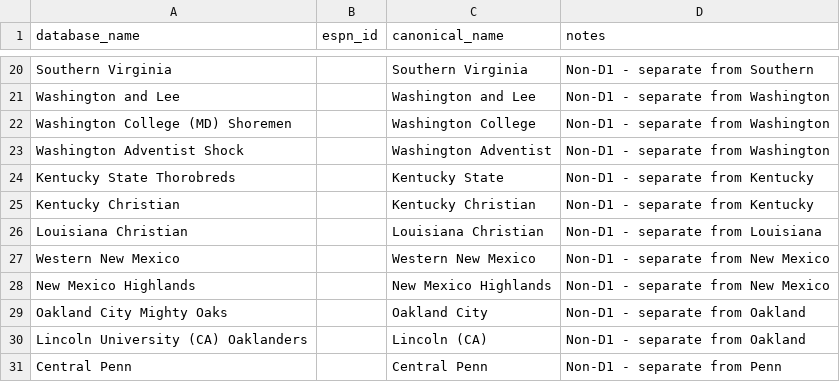
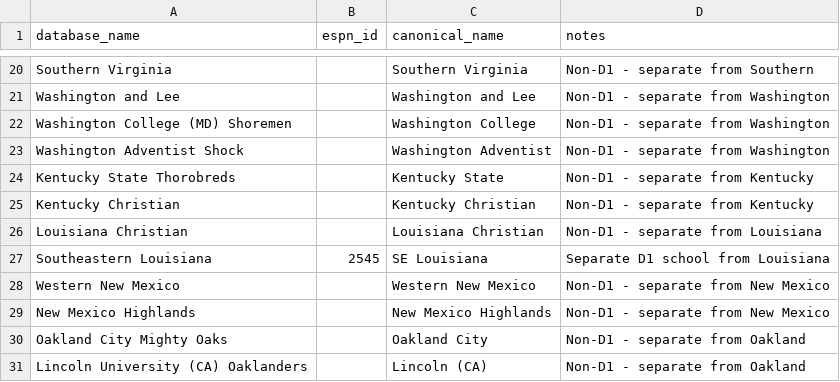
Before and after one commit to jgamblin/NCAA-Prediction, a CSV file: data/espn_team_corrections.csv, drawn as a sheet; only a part is shown, gaps mark what is left out; the shorter side is filled out with more unchanged rows; the diff names each change by its address in the sheet, - before the commit and + after, or states it on an @@ line.

Commit message:
Fix Louisiana record - separate Southeastern Louisiana
Issue: Louisiana showing 3-9 (12 games)
Cause: Southeastern Louisiana (3 games) incorrectly merged with Louisiana (UL Lafayette)

Solution: Added Southeastern Louisiana → SE Louisiana mapping

Results:
- Louisiana (UL Lafayette): Now showing correct 9-game record
- SE Louisiana (Southeastern Louisiana): 3 games - Now separate entry

Also ran thorough check - most teams with >10 games are legitimate (played tournaments)

```diff
--- a/data/espn_team_corrections.csv
+++ b/data/espn_team_corrections.csv
+row 27: Southeastern Louisiana | 2545 | SE Louisiana | Separate D1 school from Louisiana
```
Also changed, not shown: data/espn_team_mappings.csv, 4 other files.
